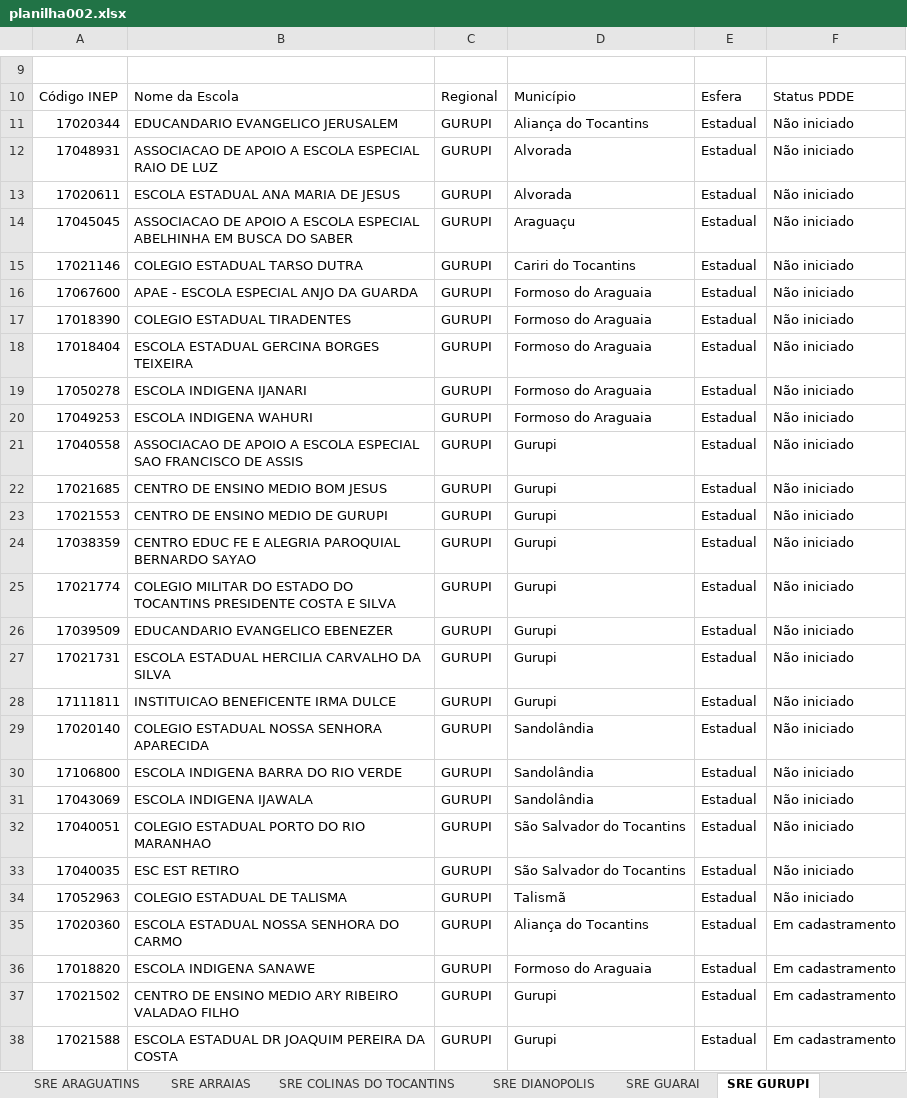
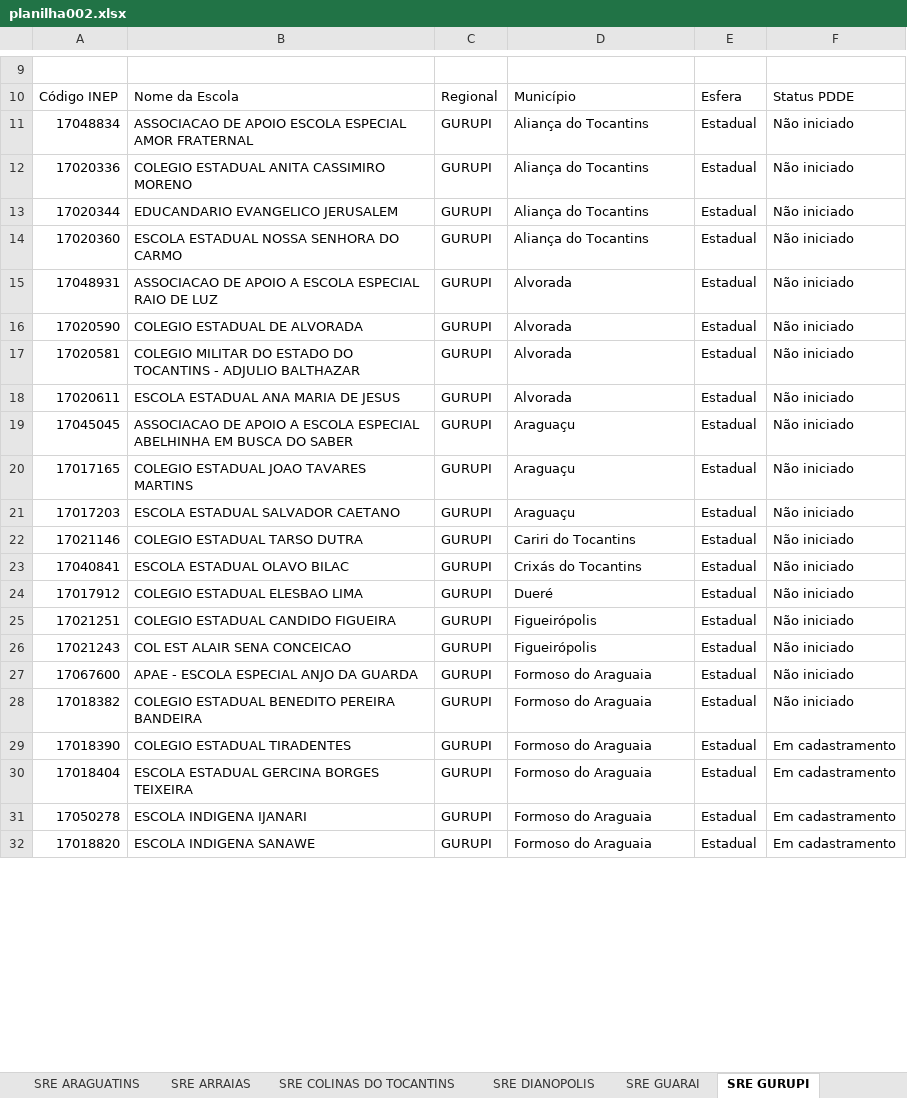
Before and after one commit to carlosjsbezerra/python_excel, an Excel workbook: planilha002.xlsx, sheet SRE GURUPI, drawn as a sheet; only a part is shown, gaps mark what is left out; values as stored, in another font and other column widths than the file's, no cell formats; conditional formats and table styles not drawn; removed rows and columns are numbered as before the commit, all else as after; the diff covers the shown part only; the diff names each change by its address in the sheet, - before the commit and + after, or states it on an @@ line.

```diff
--- a/planilha002.xlsx (sheet SRE GURUPI)
+++ b/planilha002.xlsx (sheet SRE GURUPI)
+row 11: 17048834 | ASSOCIACAO DE APOIO ESCOLA ESPECIAL AMOR FRATERNAL | GURUPI | Aliança do Tocantins | Estadual | Não iniciado
+row 12: 17020336 | COLEGIO ESTADUAL ANITA CASSIMIRO MORENO | GURUPI | Aliança do Tocantins | Estadual | Não iniciado
+row 14: 17020360 | ESCOLA ESTADUAL NOSSA SENHORA DO CARMO | GURUPI | Aliança do Tocantins | Estadual | Não iniciado
+row 16: 17020590 | COLEGIO ESTADUAL DE ALVORADA | GURUPI | Alvorada | Estadual | Não iniciado
+row 17: 17020581 | COLEGIO MILITAR DO ESTADO DO TOCANTINS - ADJULIO BALTHAZAR | GURUPI | Alvorada | Estadual | Não iniciado
+row 20: 17017165 | COLEGIO ESTADUAL JOAO TAVARES MARTINS | GURUPI | Araguaçu | Estadual | Não iniciado
+row 21: 17017203 | ESCOLA ESTADUAL SALVADOR CAETANO | GURUPI | Araguaçu | Estadual | Não iniciado
+row 23: 17040841 | ESCOLA ESTADUAL OLAVO BILAC | GURUPI | Crixás do Tocantins | Estadual | Não iniciado
+row 24: 17017912 | COLEGIO ESTADUAL ELESBAO LIMA | GURUPI | Dueré | Estadual | Não iniciado
+row 25: 17021251 | COLEGIO ESTADUAL CANDIDO FIGUEIRA | GURUPI | Figueirópolis | Estadual | Não iniciado
+row 26: 17021243 | COL EST ALAIR SENA CONCEICAO | GURUPI | Figueirópolis | Estadual | Não iniciado
+row 28: 17018382 | COLEGIO ESTADUAL BENEDITO PEREIRA BANDEIRA | GURUPI | Formoso do Araguaia | Estadual | Não iniciado
-F29:F31: Não iniciado
+F29:F31: Em cadastramento
-row 20: 17049253 | ESCOLA INDIGENA WAHURI | GURUPI | Formoso do Araguaia | Estadual | Não iniciado
-row 21: 17040558 | ASSOCIACAO DE APOIO A ESCOLA ESPECIAL SAO FRANCISCO DE ASSIS | GURUPI | Gurupi | Estadual | Não iniciado
-row 22: 17021685 | CENTRO DE ENSINO MEDIO BOM JESUS | GURUPI | Gurupi | Estadual | Não iniciado
-row 23: 17021553 | CENTRO DE ENSINO MEDIO DE GURUPI | GURUPI | Gurupi | Estadual | Não iniciado
-row 24: 17038359 | CENTRO EDUC FE E ALEGRIA PAROQUIAL BERNARDO SAYAO | GURUPI | Gurupi | Estadual | Não iniciado
-row 25: 17021774 | COLEGIO MILITAR DO ESTADO DO TOCANTINS PRESIDENTE COSTA E SILVA | GURUPI | Gurupi | Estadual | Não iniciado
-row 26: 17039509 | EDUCANDARIO EVANGELICO EBENEZER | GURUPI | Gurupi | Estadual | Não iniciado
-row 27: 17021731 | ESCOLA ESTADUAL HERCILIA CARVALHO DA SILVA | GURUPI | Gurupi | Estadual | Não iniciado
-row 28: 17111811 | INSTITUICAO BENEFICENTE IRMA DULCE | GURUPI | Gurupi | Estadual | Não iniciado
-row 29: 17020140 | COLEGIO ESTADUAL NOSSA SENHORA APARECIDA | GURUPI | Sandolândia | Estadual | Não iniciado
-row 30: 17106800 | ESCOLA INDIGENA BARRA DO RIO VERDE | GURUPI | Sandolândia | Estadual | Não iniciado
-row 31: 17043069 | ESCOLA INDIGENA IJAWALA | GURUPI | Sandolândia | Estadual | Não iniciado
-row 32: 17040051 | COLEGIO ESTADUAL PORTO DO RIO MARANHAO | GURUPI | São Salvador do Tocantins | Estadual | Não iniciado
-row 33: 17040035 | ESC EST RETIRO | GURUPI | São Salvador do Tocantins | Estadual | Não iniciado
-row 34: 17052963 | COLEGIO ESTADUAL DE TALISMA | GURUPI | Talismã | Estadual | Não iniciado
-row 35: 17020360 | ESCOLA ESTADUAL NOSSA SENHORA DO CARMO | GURUPI | Aliança do Tocantins | Estadual | Em cadastramento
-row 37: 17021502 | CENTRO DE ENSINO MEDIO ARY RIBEIRO VALADAO FILHO | GURUPI | Gurupi | Estadual | Em cadastramento
-row 38: 17021588 | ESCOLA ESTADUAL DR JOAQUIM PEREIRA DA COSTA | GURUPI | Gurupi | Estadual | Em cadastramento
```
Also changed, not shown: 21 added rows, 15 removed rows and 4 edited cells elsewhere in this sheet, sheet SRE MIRACEMA DO TOCANTINS, sheet SRE ARAGUAINA, sheet SRE PARAISO, sheet SRE TOCANTINOPOLIS, sheet SRE PORTO NACIONAL, sheet SRE GUARAI, 7 more sheets, cell formats, nova_planilha.xlsx, 29 other files.
